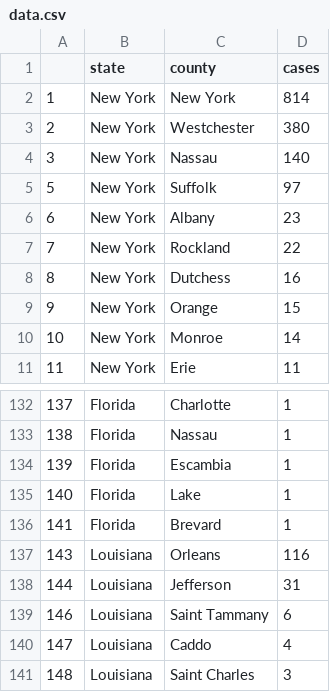
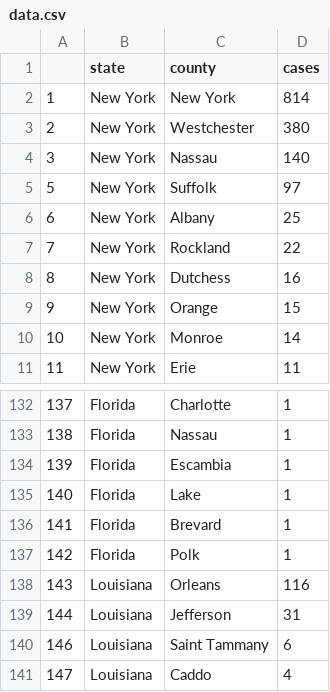
Before and after one commit to randel/COVID-19-US-county-map, a CSV file: data.csv, drawn as a sheet; only a part is shown, gaps mark what is left out; the shorter side is filled out with more unchanged rows; the diff covers the shown part only; the diff names each change by its address in the sheet, - before the commit and + after, or states it on an @@ line.

```diff
--- a/data.csv
+++ b/data.csv
-D6 (cases): 23
+D6 (cases): 25
@@ column A renumbered from row 44 down @@
+row 137: 142 | Florida | Polk | 1
```
Also changed, not shown: 4 added rows, 4 removed rows and 3 edited cells elsewhere in this file, 1 other file.
